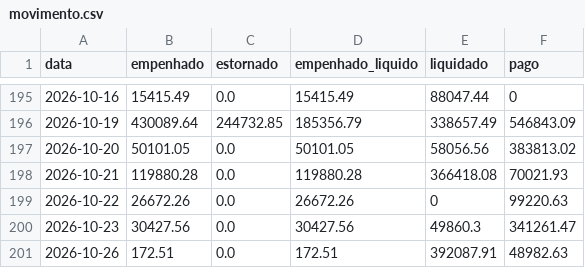
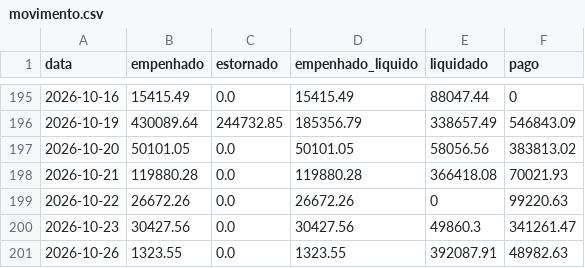
Before and after one commit to vagnerims2/painel-leopolis, a CSV file: data/movimento.csv, drawn as a sheet; only a part is shown, gaps mark what is left out.

```diff
--- a/data/movimento.csv
+++ b/data/movimento.csv
@@ -200,2 +200,2 @@ data,empenhado,estornado,empenhado_liquido,liquidado,pago
 2026-10-23,30427.56,0.0,30427.56,49860.3,341261.47
-2026-10-26,172.51,0.0,172.51,392087.91,48982.63
+2026-10-26,1323.55,0.0,1323.55,392087.91,48982.63
```
Also changed, not shown: 4 other files.
